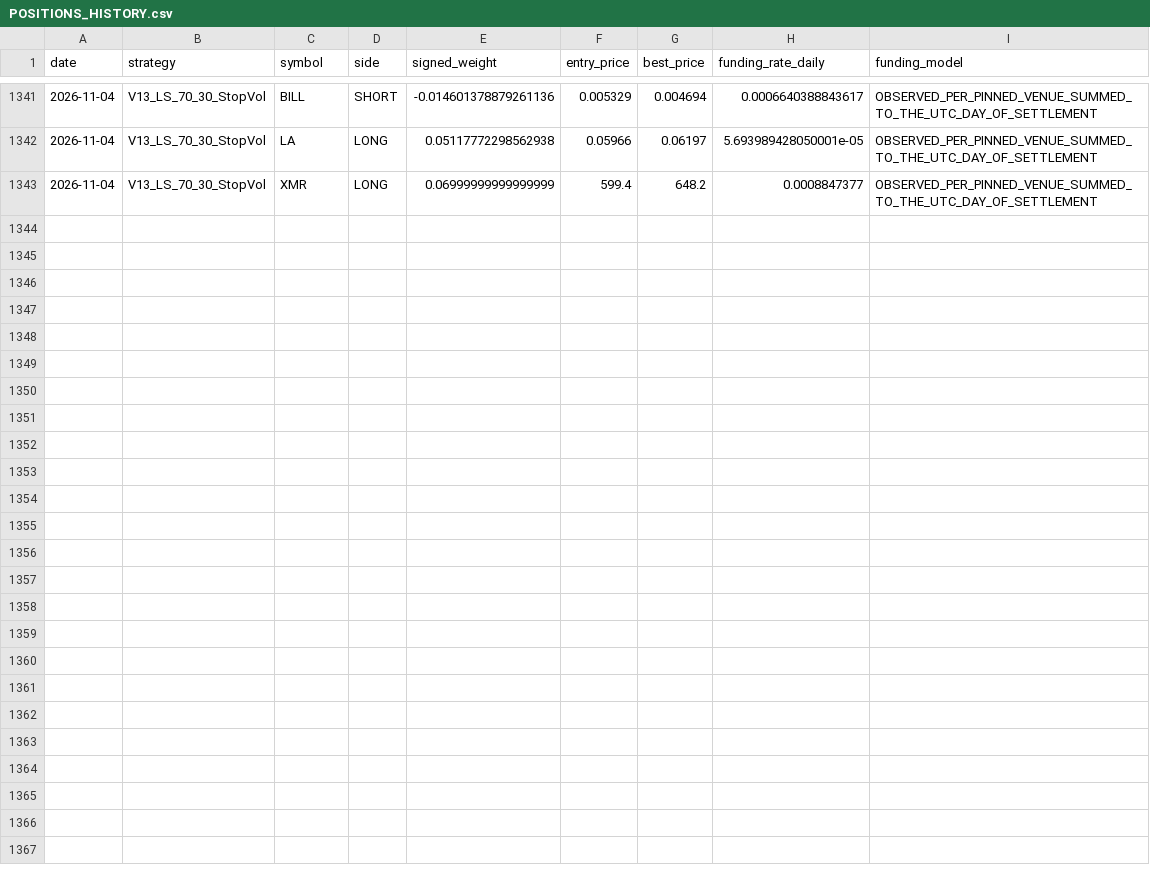
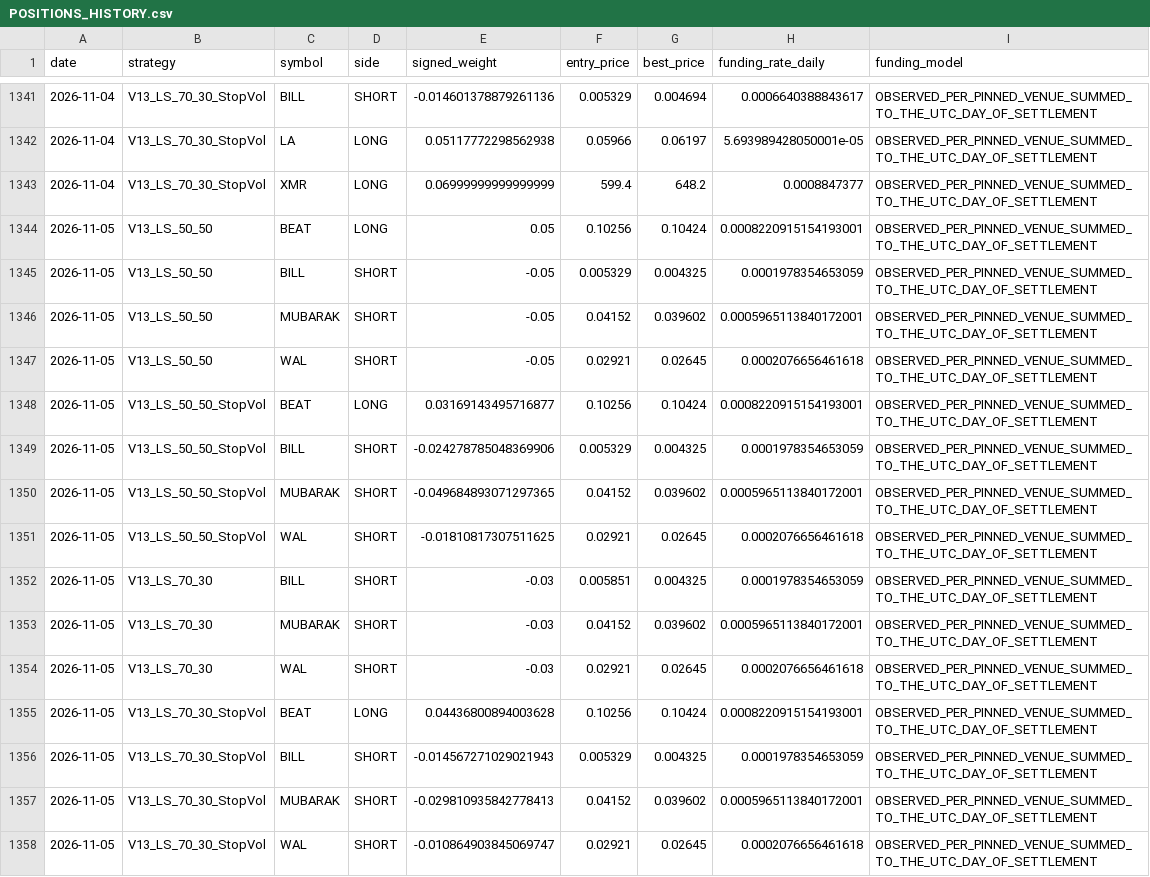
Before and after one commit to vmasardinha-coder/QRDS, a CSV file: runtime/ledgers/delta_v13_engine/POSITIONS_HISTORY.csv, drawn as a sheet; only a part is shown, gaps mark what is left out.

```diff
--- a/runtime/ledgers/delta_v13_engine/POSITIONS_HISTORY.csv
+++ b/runtime/ledgers/delta_v13_engine/POSITIONS_HISTORY.csv
@@ -1343 +1343,16 @@ date,strategy,symbol,side,signed_weight,entry_price,best_price,funding_rate_dail
 2026-11-04,V13_LS_70_30_StopVol,XMR,LONG,0.06999999999999999,599.4,648.2,0.0008847377,OBSERVED_PER_PINNED_VENUE_SUMMED_TO_THE_UTC_DAY_OF_SETTLEMENT
+2026-11-05,V13_LS_50_50,BEAT,LONG,0.05,0.10256,0.10424,0.0008220915154193001,OBSERVED_PER_PINNED_VENUE_SUMMED_TO_THE_UTC_DAY_OF_SETTLEMENT
+2026-11-05,V13_LS_50_50,BILL,SHORT,-0.05,0.005329,0.004325,0.0001978354653059,OBSERVED_PER_PINNED_VENUE_SUMMED_TO_THE_UTC_DAY_OF_SETTLEMENT
+2026-11-05,V13_LS_50_50,MUBARAK,SHORT,-0.05,0.04152,0.039602,0.0005965113840172001,OBSERVED_PER_PINNED_VENUE_SUMMED_TO_THE_UTC_DAY_OF_SETTLEMENT
+2026-11-05,V13_LS_50_50,WAL,SHORT,-0.05,0.02921,0.02645,0.0002076656461618,OBSERVED_PER_PINNED_VENUE_SUMMED_TO_THE_UTC_DAY_OF_SETTLEMENT
+2026-11-05,V13_LS_50_50_StopVol,BEAT,LONG,0.03169143495716877,0.10256,0.10424,0.0008220915154193001,OBSERVED_PER_PINNED_VENUE_SUMMED_TO_THE_UTC_DAY_OF_SETTLEMENT
+2026-11-05,V13_LS_50_50_StopVol,BILL,SHORT,-0.024278785048369906,0.005329,0.004325,0.0001978354653059,OBSERVED_PER_PINNED_VENUE_SUMMED_TO_THE_UTC_DAY_OF_SETTLEMENT
+2026-11-05,V13_LS_50_50_StopVol,MUBARAK,SHORT,-0.049684893071297365,0.04152,0.039602,0.0005965113840172001,OBSERVED_PER_PINNED_VENUE_SUMMED_TO_THE_UTC_DAY_OF_SETTLEMENT
+2026-11-05,V13_LS_50_50_StopVol,WAL,SHORT,-0.01810817307511625,0.02921,0.02645,0.0002076656461618,OBSERVED_PER_PINNED_VENUE_SUMMED_TO_THE_UTC_DAY_OF_SETTLEMENT
+2026-11-05,V13_LS_70_30,BILL,SHORT,-0.03,0.005851,0.004325,0.0001978354653059,OBSERVED_PER_PINNED_VENUE_SUMMED_TO_THE_UTC_DAY_OF_SETTLEMENT
+2026-11-05,V13_LS_70_30,MUBARAK,SHORT,-0.03,0.04152,0.039602,0.0005965113840172001,OBSERVED_PER_PINNED_VENUE_SUMMED_TO_THE_UTC_DAY_OF_SETTLEMENT
+2026-11-05,V13_LS_70_30,WAL,SHORT,-0.03,0.02921,0.02645,0.0002076656461618,OBSERVED_PER_PINNED_VENUE_SUMMED_TO_THE_UTC_DAY_OF_SETTLEMENT
+2026-11-05,V13_LS_70_30_StopVol,BEAT,LONG,0.04436800894003628,0.10256,0.10424,0.0008220915154193001,OBSERVED_PER_PINNED_VENUE_SUMMED_TO_THE_UTC_DAY_OF_SETTLEMENT
+2026-11-05,V13_LS_70_30_StopVol,BILL,SHORT,-0.014567271029021943,0.005329,0.004325,0.0001978354653059,OBSERVED_PER_PINNED_VENUE_SUMMED_TO_THE_UTC_DAY_OF_SETTLEMENT
+2026-11-05,V13_LS_70_30_StopVol,MUBARAK,SHORT,-0.029810935842778413,0.04152,0.039602,0.0005965113840172001,OBSERVED_PER_PINNED_VENUE_SUMMED_TO_THE_UTC_DAY_OF_SETTLEMENT
+2026-11-05,V13_LS_70_30_StopVol,WAL,SHORT,-0.010864903845069747,0.02921,0.02645,0.0002076656461618,OBSERVED_PER_PINNED_VENUE_SUMMED_TO_THE_UTC_DAY_OF_SETTLEMENT
```
Also changed, not shown: runtime/ledgers/delta_v13_engine/DAILY_NAV.csv, runtime/ledgers/delta_v13_engine/TRADE_EVENTS.csv, 5 other files.
